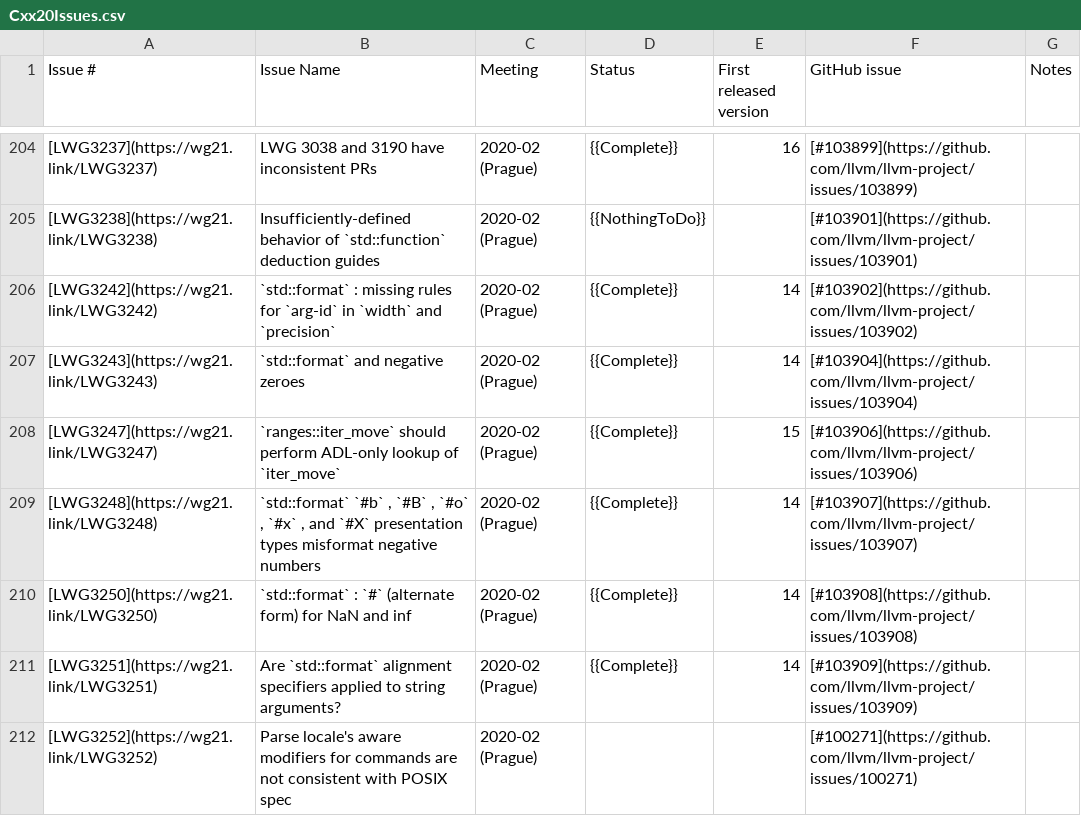
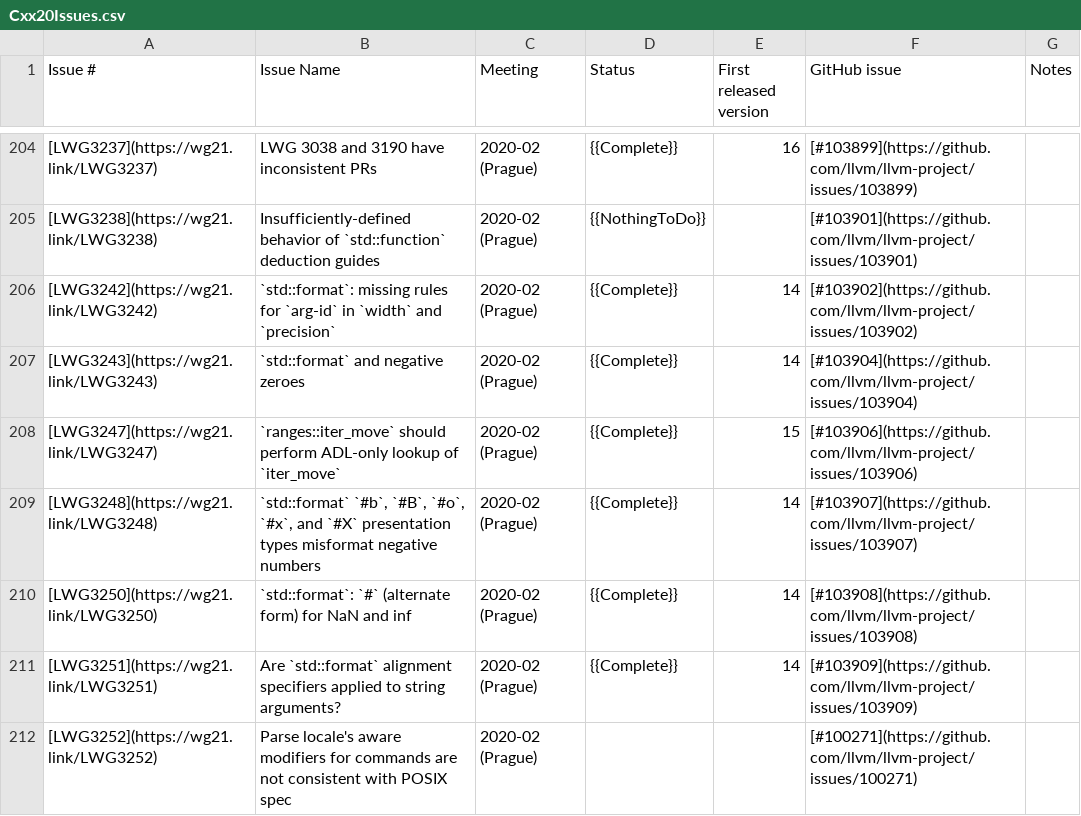
Before and after one commit to RiversJin/llvm-project, a CSV file: libcxx/docs/Status/Cxx20Issues.csv, drawn as a sheet; only a part is shown, gaps mark what is left out; the diff covers the shown part only.

```diff
--- a/libcxx/docs/Status/Cxx20Issues.csv
+++ b/libcxx/docs/Status/Cxx20Issues.csv
@@ -205,7 +205,7 @@
 "[LWG3238](https://wg21.link/LWG3238)","Insufficiently-defined behavior of `std::function` deduction guides","2020-02 (Prague)","{{NothingToDo}}","","[#103901](https://github.com/llvm/llvm-project/issues/103901)",""
-"[LWG3242](https://wg21.link/LWG3242)","`std::format` : missing rules for `arg-id` in `width` and `precision` ","2020-02 (Prague)","{{Complete}}","14","[#103902](https://github.com/llvm/llvm-project/issues/103902)",""
+"[LWG3242](https://wg21.link/LWG3242)","`std::format`: missing rules for `arg-id` in `width` and `precision` ","2020-02 (Prague)","{{Complete}}","14","[#103902](https://github.com/llvm/llvm-project/issues/103902)",""
 "[LWG3243](https://wg21.link/LWG3243)","`std::format` and negative zeroes","2020-02 (Prague)","{{Complete}}","14","[#103904](https://github.com/llvm/llvm-project/issues/103904)",""
 "[LWG3247](https://wg21.link/LWG3247)","`ranges::iter_move` should perform ADL-only lookup of `iter_move` ","2020-02 (Prague)","{{Complete}}","15","[#103906](https://github.com/llvm/llvm-project/issues/103906)",""
-"[LWG3248](https://wg21.link/LWG3248)","`std::format` `#b` , `#B` , `#o` , `#x` , and `#X` presentation types misformat negative numbers","2020-02 (Prague)","{{Complete}}","14","[#103907](https://github.com/llvm/llvm-project/issues/103907)",""
-"[LWG3250](https://wg21.link/LWG3250)","`std::format` : `#` (alternate form) for NaN and inf","2020-02 (Prague)","{{Complete}}","14","[#103908](https://github.com/llvm/llvm-project/issues/103908)",""
+"[LWG3248](https://wg21.link/LWG3248)","`std::format` `#b`, `#B`, `#o`, `#x`, and `#X` presentation types misformat negative numbers","2020-02 (Prague)","{{Complete}}","14","[#103907](https://github.com/llvm/llvm-project/issues/103907)",""
+"[LWG3250](https://wg21.link/LWG3250)","`std::format`: `#` (alternate form) for NaN and inf","2020-02 (Prague)","{{Complete}}","14","[#103908](https://github.com/llvm/llvm-project/issues/103908)",""
 "[LWG3251](https://wg21.link/LWG3251)","Are `std::format` alignment specifiers applied to string arguments?","2020-02 (Prague)","{{Complete}}","14","[#103909](https://github.com/llvm/llvm-project/issues/103909)",""
```
Also changed, not shown: 18 edited cells elsewhere in this file, libcxx/docs/Status/Cxx17Issues.csv, libcxx/docs/Status/Cxx17Papers.csv, 3 other files.
